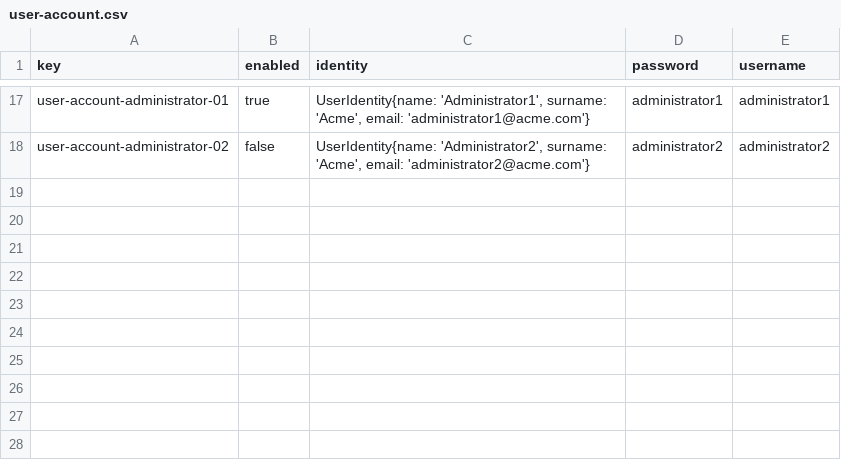
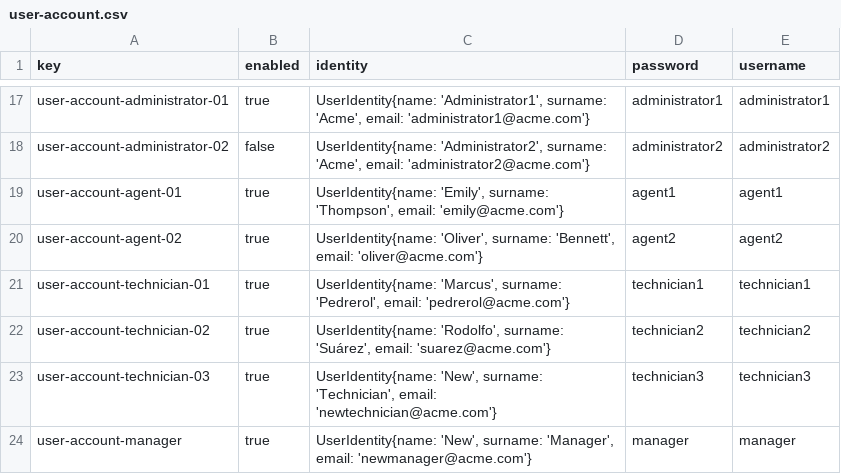
Before and after one commit to PDJ6975/Acme-ANS-D04-25.5.0, a CSV file: src/main/resources/WEB-INF/data/sample/user-account.csv, drawn as a sheet; only a part is shown, gaps mark what is left out; the diff names each change by its address in the sheet, - before the commit and + after, or states it on an @@ line.

Commit message:
feat(Datas): Añadir datos de entidades Student 5.
Se han añadido los datos de las entidades del Student 5 a los csv
correspondientes.

REFS #47

```diff
--- a/src/main/resources/WEB-INF/data/sample/user-account.csv
+++ b/src/main/resources/WEB-INF/data/sample/user-account.csv
+row 19: user-account-agent-01 | true | UserIdentity{name: 'Emily', surname: 'Thompson', email: 'emily@acme.com'} | agent1 | agent1
+row 20: user-account-agent-02 | true | UserIdentity{name: 'Oliver', surname: 'Bennett', email: 'oliver@acme.com'} | agent2 | agent2
+row 21: user-account-technician-01 | true | UserIdentity{name: 'Marcus', surname: 'Pedrerol', email: 'pedrerol@acme.com'} | technician1 | technician1
+row 22: user-account-technician-02 | true | UserIdentity{name: 'Rodolfo', surname: 'Suárez', email: 'suarez@acme.com'} | technician2 | technician2
+row 23: user-account-technician-03 | true | UserIdentity{name: 'New', surname: 'Technician', email: 'newtechnician@acme.com'} | technician3 | technician3
+row 24: user-account-manager | true | UserIdentity{name: 'New', surname: 'Manager', email: 'newmanager@acme.com'} | manager | manager
```
Also changed, not shown: 7 other files.
